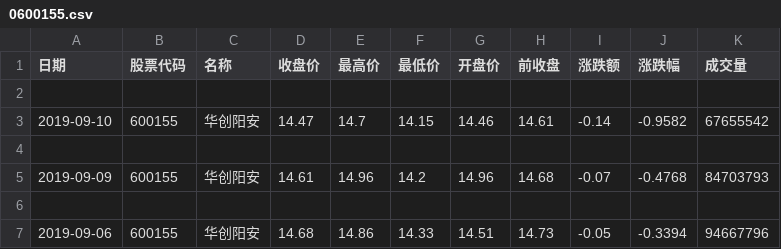
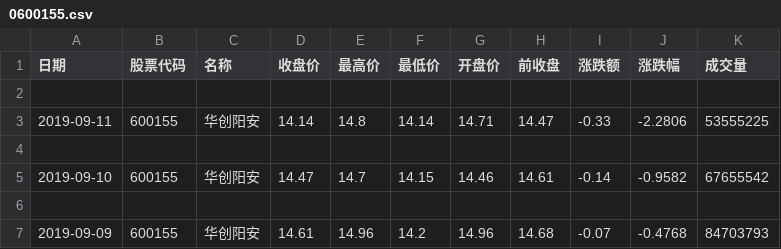
Before and after one commit to Stardustsky/Saistock, a CSV file: module/data/0600155.csv, drawn as a sheet; only a part is shown; the shorter side is filled out with more unchanged rows.

```diff
--- a/module/data/0600155.csv
+++ b/module/data/0600155.csv
@@ -2,2 +2,4 @@
 
+2019-09-11,600155,华创阳安,14.14,14.8,14.14,14.71,14.47,-0.33,-2.2806,53555225
+
 2019-09-10,600155,华创阳安,14.47,14.7,14.15,14.46,14.61,-0.14,-0.9582,67655542
```
Also changed, not shown: module/data/1000858.csv, 15 other files.
